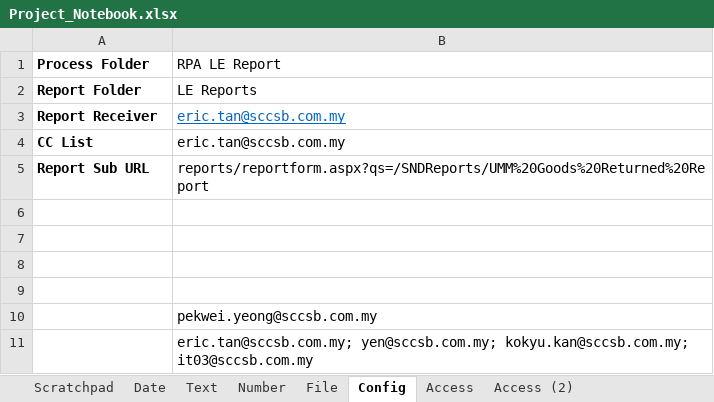
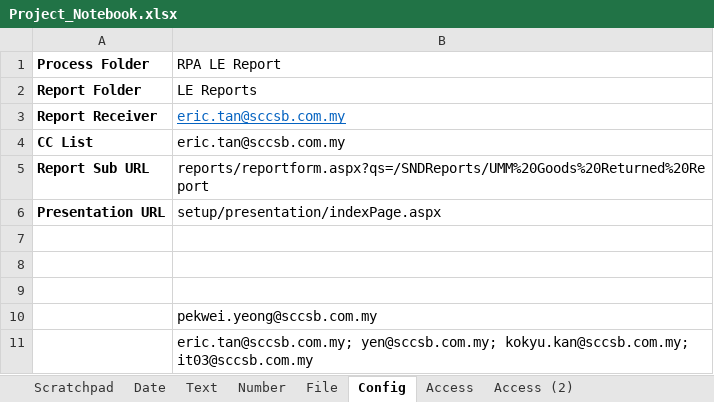
Before and after one commit to sccrpagit/Auto-Generate-LE-Weekly-Report-Without-Excel, an Excel workbook: Project_Notebook.xlsx, sheet Config, drawn as a sheet; values as stored, in another font and other column widths than the file's, no borders; the diff names each change by its address in the sheet, - before the commit and + after, or states it on an @@ line.

```diff
--- a/Project_Notebook.xlsx (sheet Config)
+++ b/Project_Notebook.xlsx (sheet Config)
-row 6: (empty)
+row 6: Presentation URL | setup/presentation/indexPage.aspx
```
Also changed, not shown: sheet Date, 1 other file.
